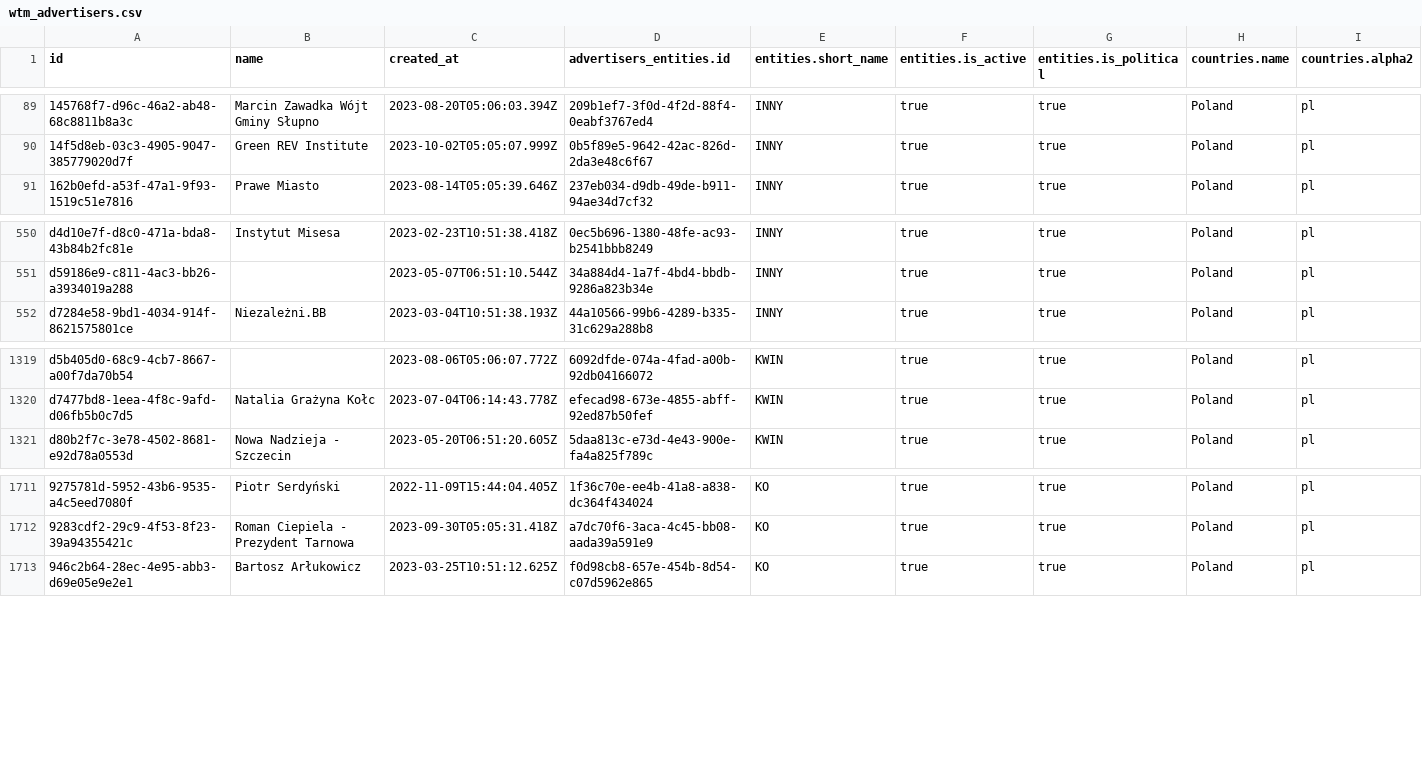
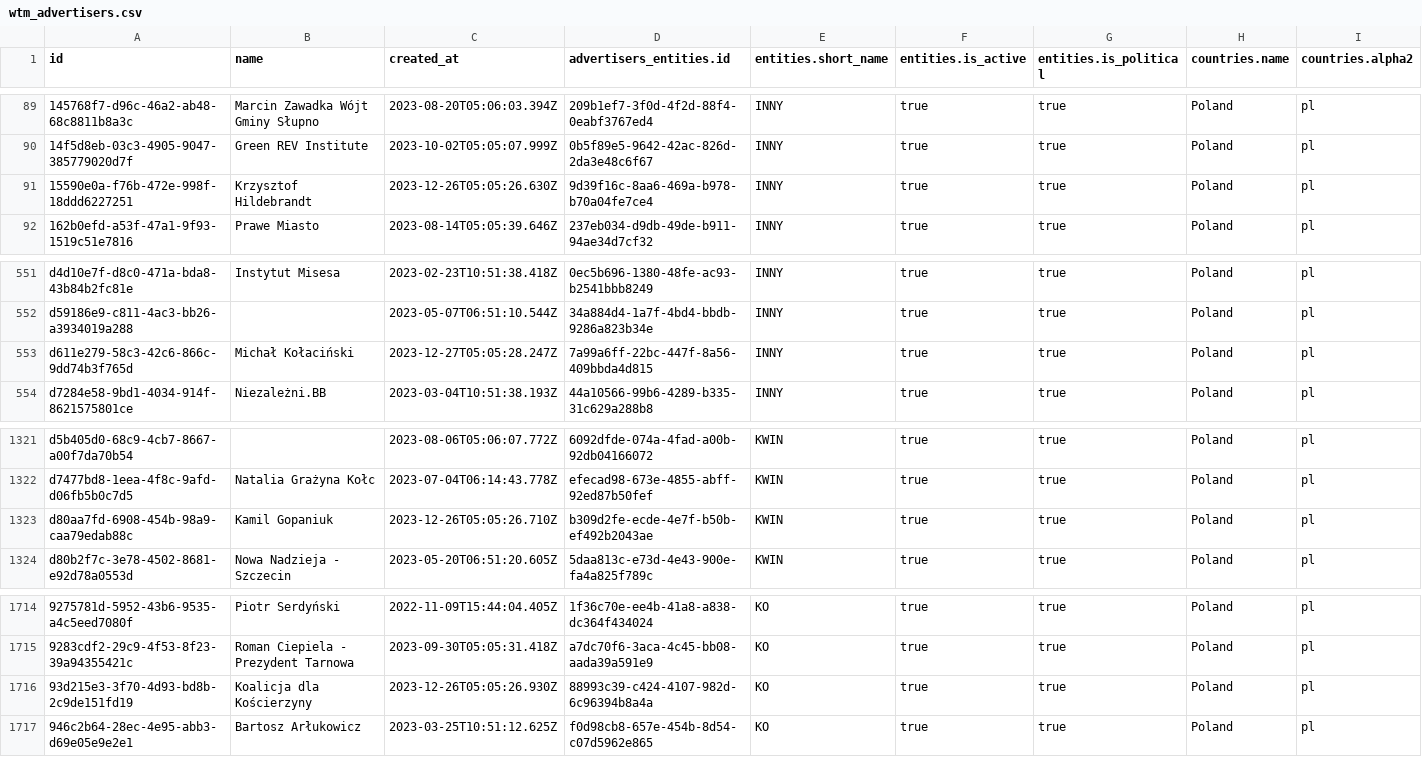
Before and after one commit to favstats/wtm_pl, a CSV file: data/wtm_advertisers.csv, drawn as a sheet; only a part is shown, gaps mark what is left out; rows hold the shown columns only; the diff names each change by its address in the sheet, - before the commit and + after, or states it on an @@ line.

```diff
--- a/data/wtm_advertisers.csv
+++ b/data/wtm_advertisers.csv
+row 91: 15590e0a-f76b-472e-998f-18ddd6227251 | Krzysztof Hildebrandt | 2023-12-26T05:05:26.630Z | 9d39f16c-8aa6-469a-b978-b70a04fe7ce4 | INNY | true | true | Poland | pl
+row 553: d611e279-58c3-42c6-866c-9dd74b3f765d | Michał Kołaciński | 2023-12-27T05:05:28.247Z | 7a99a6ff-22bc-447f-8a56-409bbda4d815 | INNY | true | true | Poland | pl
+row 1323: d80aa7fd-6908-454b-98a9-caa79edab88c | Kamil Gopaniuk | 2023-12-26T05:05:26.710Z | b309d2fe-ecde-4e7f-b50b-ef492b2043ae | KWIN | true | true | Poland | pl
+row 1716: 93d215e3-3f70-4d93-bd8b-2c9de151fd19 | Koalicja dla Kościerzyny | 2023-12-26T05:05:26.930Z | 88993c39-c424-4107-982d-6c96394b8a4a | KO | true | true | Poland | pl
```
Also changed, not shown: 11 other files.
